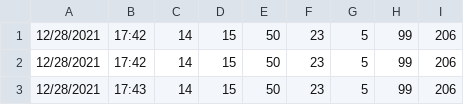
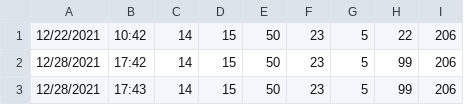
Before and after one commit to jacksongski/NickTracker, a CSV file: NickData.csv, drawn as a sheet; only a part is shown.

Commit message:
Update NickData.csv

```diff
--- a/NickData.csv
+++ b/NickData.csv
@@ -1,2 +1,2 @@
-12/28/2021,17:42,14,15,50,23,5,99,206
+12/22/2021,10:42,14,15,50,23,5,22,206
 12/28/2021,17:42,14,15,50,23,5,99,206
```
